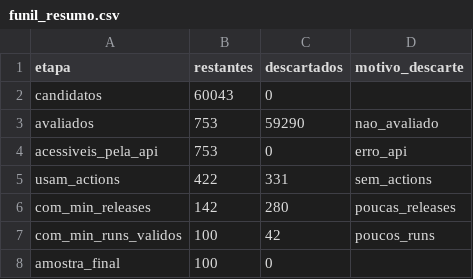
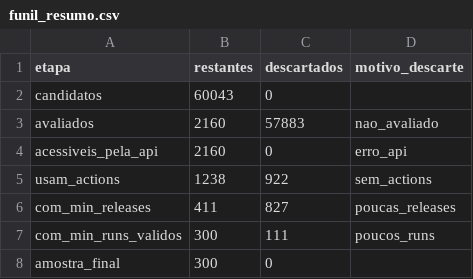
Before and after one commit to Lab-Experimentao/Lab03-MineracaoMetricasDora, a CSV file: dados/brutos/funil_resumo.csv, drawn as a sheet.

Commit message:
#15 amostra final com 300 repositórios, métricas e dicionário de dados

```diff
--- a/dados/brutos/funil_resumo.csv
+++ b/dados/brutos/funil_resumo.csv
@@ -2,7 +2,7 @@ etapa,restantes,descartados,motivo_descarte
 candidatos,60043,0,
-avaliados,753,59290,nao_avaliado
-acessiveis_pela_api,753,0,erro_api
-usam_actions,422,331,sem_actions
-com_min_releases,142,280,poucas_releases
-com_min_runs_validos,100,42,poucos_runs
-amostra_final,100,0,
+avaliados,2160,57883,nao_avaliado
+acessiveis_pela_api,2160,0,erro_api
+usam_actions,1238,922,sem_actions
+com_min_releases,411,827,poucas_releases
+com_min_runs_validos,300,111,poucos_runs
+amostra_final,300,0,
```
Also changed, not shown: 8 other files.
